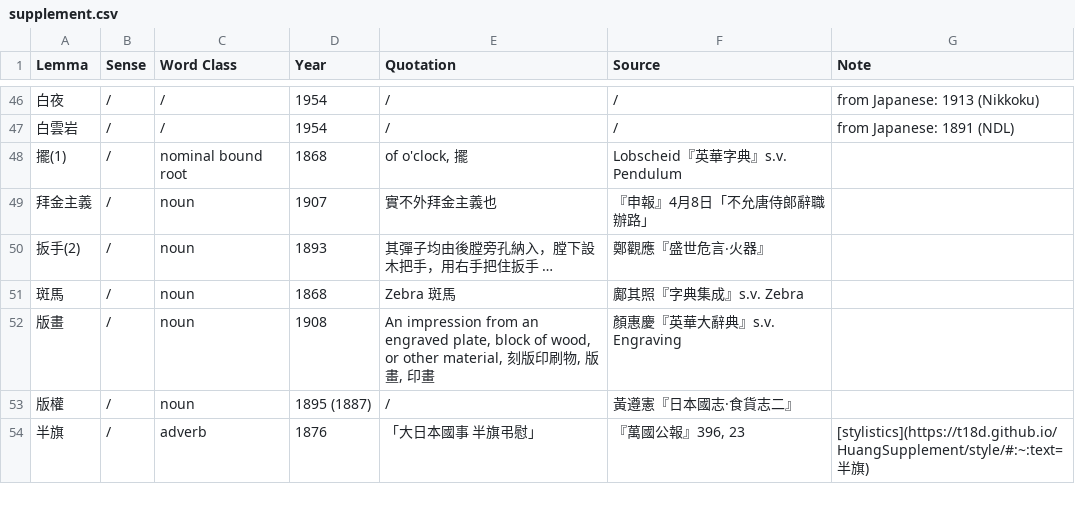
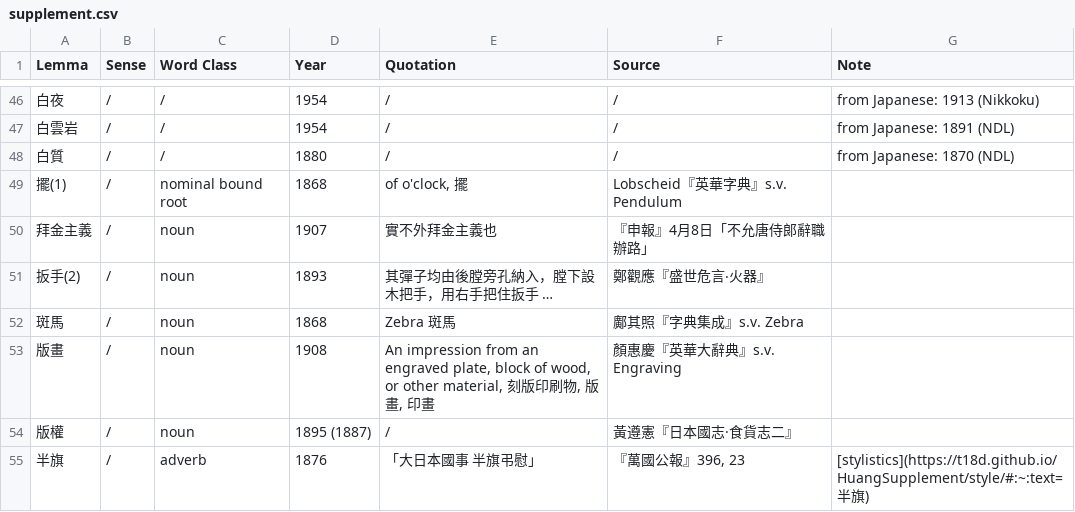
Before and after one commit to t18d/HuangSupplement, a CSV file: supplement.csv, drawn as a sheet; only a part is shown, gaps mark what is left out; the diff names each change by its address in the sheet, - before the commit and + after, or states it on an @@ line.

Commit message:
Add 白質
Ext source: 日講紀聞 巻１−３　原生科　神経篇

```diff
--- a/supplement.csv
+++ b/supplement.csv
+row 48: 白質 | / | / | 1880 | / | / | from Japanese: 1870 (NDL)
```
